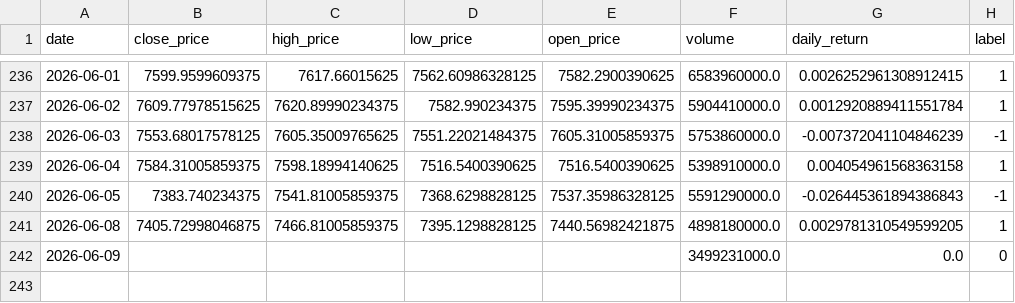
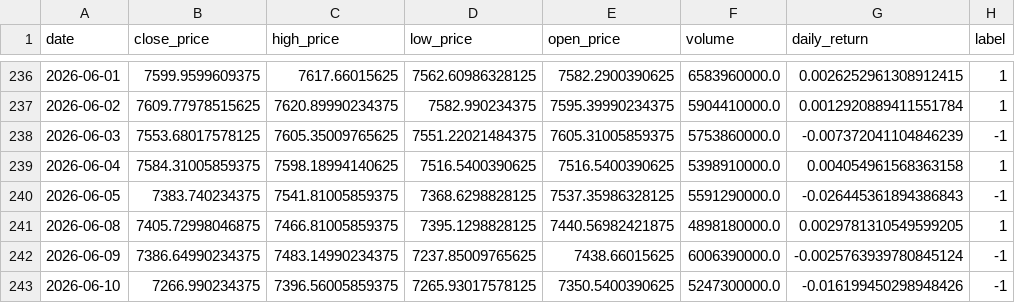
Before and after one commit to crndogan/stock-news-prediction, a CSV file: notebooks/sp500_cleaned.csv, drawn as a sheet; only a part is shown, gaps mark what is left out.

```diff
--- a/notebooks/sp500_cleaned.csv
+++ b/notebooks/sp500_cleaned.csv
@@ -241,2 +241,3 @@ date,close_price,high_price,low_price,open_price,volume,daily_return,label
 2026-06-08,7405.72998046875,7466.81005859375,7395.1298828125,7440.56982421875,4898180000.0,0.0029781310549599205,1
-2026-06-09,,,,,3499231000.0,0.0,0
+2026-06-09,7386.64990234375,7483.14990234375,7237.85009765625,7438.66015625,6006390000.0,-0.0025763939780845124,-1
+2026-06-10,7266.990234375,7396.56005859375,7265.93017578125,7350.5400390625,5247300000.0,-0.016199450298948426,-1
```
Also changed, not shown: notebooks/metrics.csv, notebooks/sp500_full_MASTER.csv, 4 other files.
